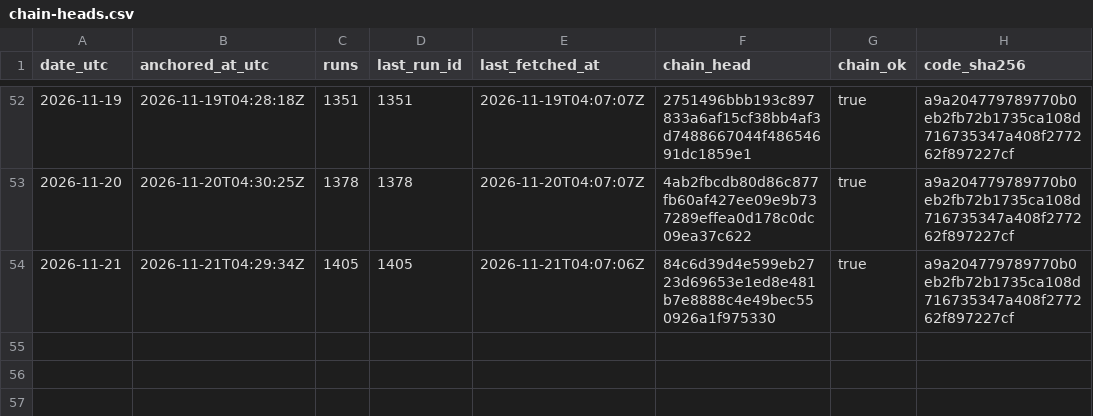
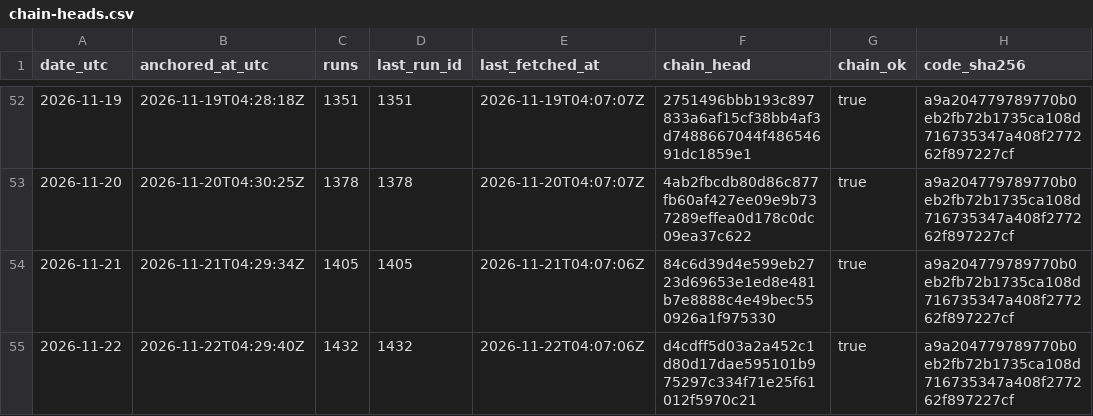
Before and after one commit to kvantixtech/energinet-forecasts, a CSV file: anchors/chain-heads.csv, drawn as a sheet; only a part is shown, gaps mark what is left out; the diff names each change by its address in the sheet, - before the commit and + after, or states it on an @@ line.

Commit message:
anchor 2026-11-22: chain head d4cdff5d03a2 (run 1432, 1432 runs, chain_ok=true)

```diff
--- a/anchors/chain-heads.csv
+++ b/anchors/chain-heads.csv
+row 55: 2026-11-22 | 2026-11-22T04:29:40Z | 1432 | 1432 | 2026-11-22T04:07:06Z | d4cdff5d03a2a452c1d80d17dae595101b975297c334f71e25f61012f5970c21 | true | a9a204779789770b0eb2fb72b1735ca108d716735347a408f277262f897227cf
```
